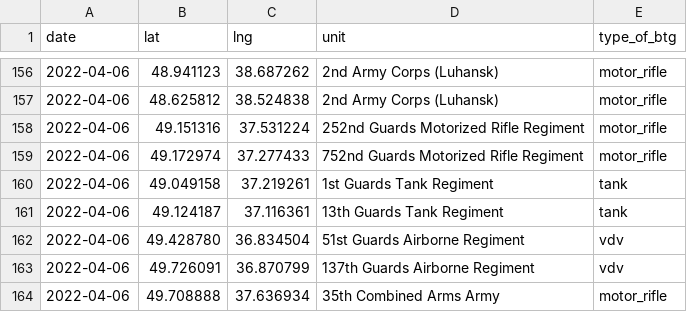
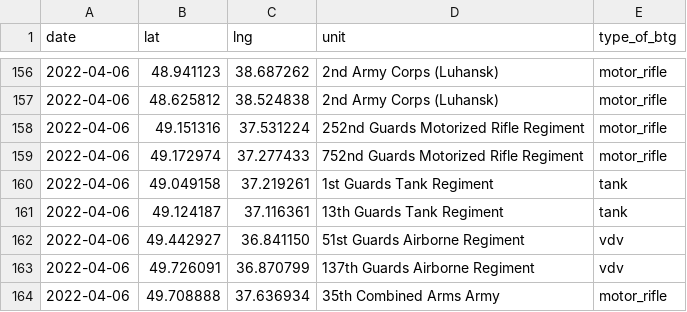
Before and after one commit to simonhuwiler/uawardata, a CSV file: data/csv/btgs_all.csv, drawn as a sheet; only a part is shown, gaps mark what is left out.

```diff
--- a/data/csv/btgs_all.csv
+++ b/data/csv/btgs_all.csv
@@ -161,3 +161,3 @@ date,lat,lng,unit,type_of_btg
 2022-04-06,49.124187,37.116361,13th Guards Tank Regiment,tank
-2022-04-06,49.428780,36.834504,51st Guards Airborne Regiment,vdv
+2022-04-06,49.442927,36.841150,51st Guards Airborne Regiment,vdv
 2022-04-06,49.726091,36.870799,137th Guards Airborne Regiment,vdv
```
Also changed, not shown: data/csv/btgs_current.csv, 2 other files.
